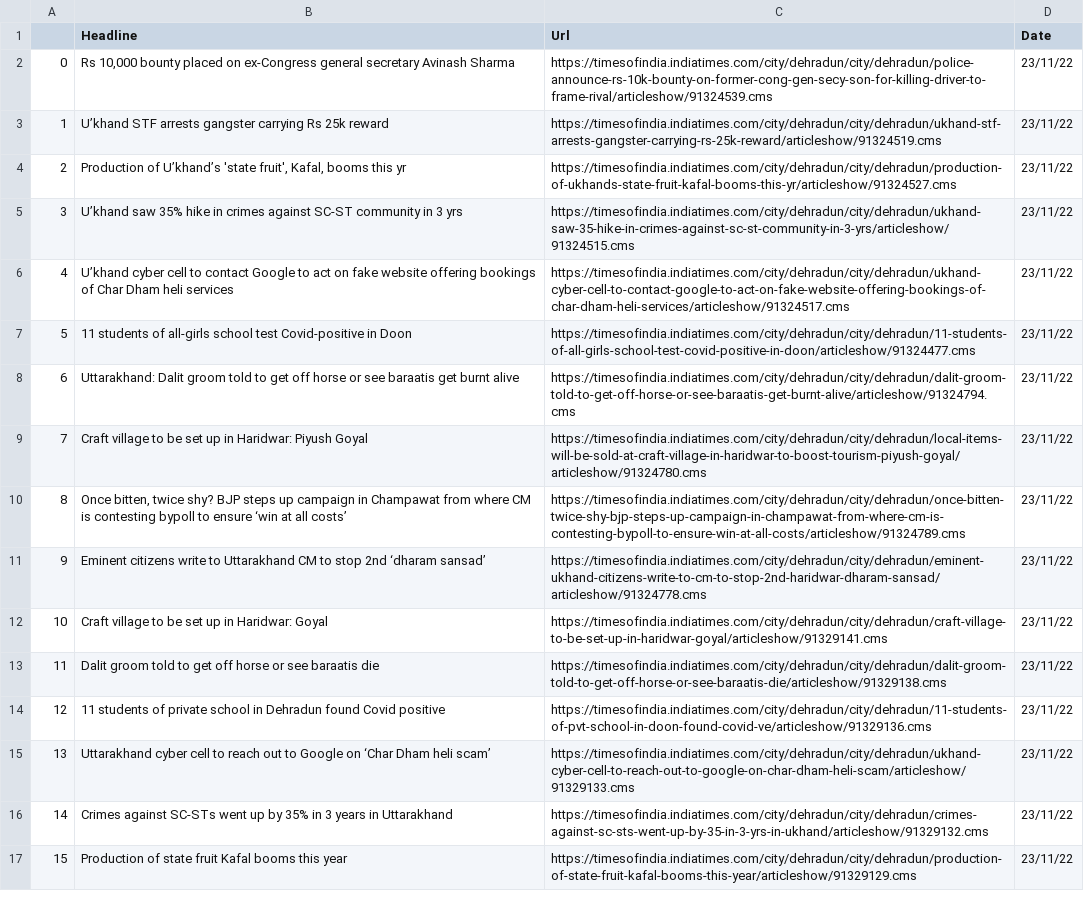
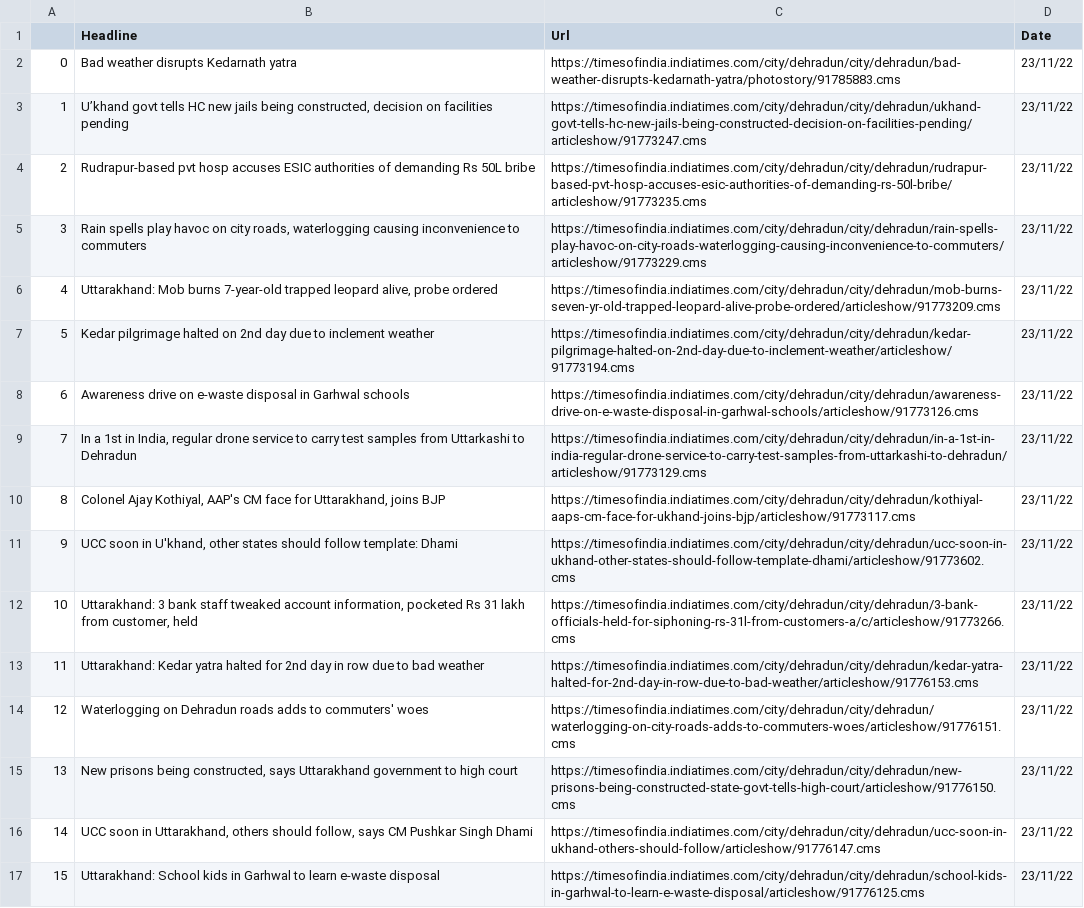
Before and after one commit to sagarbishtx07/crime_detection, a CSV file: crime_n3.csv, drawn as a sheet; only a part is shown; the diff covers the shown part only; the diff names each change by its address in the sheet, - before the commit and + after, or states it on an @@ line.

```diff
--- a/crime_n3.csv
+++ b/crime_n3.csv
-B2 (Headline): Rs 10,000 bounty placed on ex-Congress general secretary Avinash Sharma
+B2 (Headline): Bad weather disrupts Kedarnath yatra
-C2 (Url): https://timesofindia.indiatimes.com/city/dehradun/city/dehradun/police-announce-rs-10k-bounty-on-former-cong-gen-secy-son-for-killing-driver-to-frame-rival/articleshow/91324539.cms
+C2 (Url): https://timesofindia.indiatimes.com/city/dehradun/city/dehradun/bad-weather-disrupts-kedarnath-yatra/photostory/91785883.cms
-B3 (Headline): U’khand STF arrests gangster carrying Rs 25k reward
+B3 (Headline): U’khand govt tells HC new jails being constructed, decision on facilities pending
-C3 (Url): https://timesofindia.indiatimes.com/city/dehradun/city/dehradun/ukhand-stf-arrests-gangster-carrying-rs-25k-reward/articleshow/91324519.cms
+C3 (Url): https://timesofindia.indiatimes.com/city/dehradun/city/dehradun/ukhand-govt-tells-hc-new-jails-being-constructed-decision-on-facilities-pending/articleshow/91773247.cms
-B4 (Headline): Production of U’khand’s 'state fruit', Kafal, booms this yr
+B4 (Headline): Rudrapur-based pvt hosp accuses ESIC authorities of demanding Rs 50L bribe
-C4 (Url): https://timesofindia.indiatimes.com/city/dehradun/city/dehradun/production-of-ukhands-state-fruit-kafal-booms-this-yr/articleshow/91324527.cms
+C4 (Url): https://timesofindia.indiatimes.com/city/dehradun/city/dehradun/rudrapur-based-pvt-hosp-accuses-esic-authorities-of-demanding-rs-50l-bribe/articleshow/91773235.cms
-B5 (Headline): U’khand saw 35% hike in crimes against SC-ST community in 3 yrs
+B5 (Headline): Rain spells play havoc on city roads, waterlogging causing inconvenience to commuters
-C5 (Url): https://timesofindia.indiatimes.com/city/dehradun/city/dehradun/ukhand-saw-35-hike-in-crimes-against-sc-st-community-in-3-yrs/articleshow/91324515.cms
+C5 (Url): https://timesofindia.indiatimes.com/city/dehradun/city/dehradun/rain-spells-play-havoc-on-city-roads-waterlogging-causing-inconvenience-to-commuters/articleshow/91773229.cms
-B6 (Headline): U’khand cyber cell to contact Google to act on fake website offering bookings of Char Dham heli services
+B6 (Headline): Uttarakhand: Mob burns 7-year-old trapped leopard alive, probe ordered
-C6 (Url): https://timesofindia.indiatimes.com/city/dehradun/city/dehradun/ukhand-cyber-cell-to-contact-google-to-act-on-fake-website-offering-bookings-of-char-dham-heli-services/articleshow/91324517.cms
+C6 (Url): https://timesofindia.indiatimes.com/city/dehradun/city/dehradun/mob-burns-seven-yr-old-trapped-leopard-alive-probe-ordered/articleshow/91773209.cms
-B7 (Headline): 11 students of all-girls school test Covid-positive in Doon
+B7 (Headline): Kedar pilgrimage halted on 2nd day due to inclement weather
-C7 (Url): https://timesofindia.indiatimes.com/city/dehradun/city/dehradun/11-students-of-all-girls-school-test-covid-positive-in-doon/articleshow/91324477.cms
+C7 (Url): https://timesofindia.indiatimes.com/city/dehradun/city/dehradun/kedar-pilgrimage-halted-on-2nd-day-due-to-inclement-weather/articleshow/91773194.cms
-B8 (Headline): Uttarakhand: Dalit groom told to get off horse or see baraatis get burnt alive
+B8 (Headline): Awareness drive on e-waste disposal in Garhwal schools
-C8 (Url): https://timesofindia.indiatimes.com/city/dehradun/city/dehradun/dalit-groom-told-to-get-off-horse-or-see-baraatis-get-burnt-alive/articleshow/91324794.cms
+C8 (Url): https://timesofindia.indiatimes.com/city/dehradun/city/dehradun/awareness-drive-on-e-waste-disposal-in-garhwal-schools/articleshow/91773126.cms
-B9 (Headline): Craft village to be set up in Haridwar: Piyush Goyal
+B9 (Headline): In a 1st in India, regular drone service to carry test samples from Uttarkashi to Dehradun
-C9 (Url): https://timesofindia.indiatimes.com/city/dehradun/city/dehradun/local-items-will-be-sold-at-craft-village-in-haridwar-to-boost-tourism-piyush-goyal/articleshow/91324780.cms
+C9 (Url): https://timesofindia.indiatimes.com/city/dehradun/city/dehradun/in-a-1st-in-india-regular-drone-service-to-carry-test-samples-from-uttarkashi-to-dehradun/articleshow/91773129.cms
-B10 (Headline): Once bitten, twice shy? BJP steps up campaign in Champawat from where CM is contesting bypoll to ensure ‘win at all costs’
+B10 (Headline): Colonel Ajay Kothiyal, AAP's CM face for Uttarakhand, joins BJP
-C10 (Url): https://timesofindia.indiatimes.com/city/dehradun/city/dehradun/once-bitten-twice-shy-bjp-steps-up-campaign-in-champawat-from-where-cm-is-contesting-bypoll-to-ensure-win-at-all-costs/articleshow/91324789.cms
+C10 (Url): https://timesofindia.indiatimes.com/city/dehradun/city/dehradun/kothiyal-aaps-cm-face-for-ukhand-joins-bjp/articleshow/91773117.cms
-B11 (Headline): Eminent citizens write to Uttarakhand CM to stop 2nd ‘dharam sansad’
+B11 (Headline): UCC soon in U'khand, other states should follow template: Dhami
-C11 (Url): https://timesofindia.indiatimes.com/city/dehradun/city/dehradun/eminent-ukhand-citizens-write-to-cm-to-stop-2nd-haridwar-dharam-sansad/articleshow/91324778.cms
+C11 (Url): https://timesofindia.indiatimes.com/city/dehradun/city/dehradun/ucc-soon-in-ukhand-other-states-should-follow-template-dhami/articleshow/91773602.cms
-B12 (Headline): Craft village to be set up in Haridwar: Goyal
+B12 (Headline): Uttarakhand: 3 bank staff tweaked account information, pocketed Rs 31 lakh from customer, held
-C12 (Url): https://timesofindia.indiatimes.com/city/dehradun/city/dehradun/craft-village-to-be-set-up-in-haridwar-goyal/articleshow/91329141.cms
+C12 (Url): https://timesofindia.indiatimes.com/city/dehradun/city/dehradun/3-bank-officials-held-for-siphoning-rs-31l-from-customers-a/c/articleshow/91773266.cms
-B13 (Headline): Dalit groom told to get off horse or see baraatis die
+B13 (Headline): Uttarakhand: Kedar yatra halted for 2nd day in row due to bad weather
-C13 (Url): https://timesofindia.indiatimes.com/city/dehradun/city/dehradun/dalit-groom-told-to-get-off-horse-or-see-baraatis-die/articleshow/91329138.cms
+C13 (Url): https://timesofindia.indiatimes.com/city/dehradun/city/dehradun/kedar-yatra-halted-for-2nd-day-in-row-due-to-bad-weather/articleshow/91776153.cms
-B14 (Headline): 11 students of private school in Dehradun found Covid positive
+B14 (Headline): Waterlogging on Dehradun roads adds to commuters' woes
-C14 (Url): https://timesofindia.indiatimes.com/city/dehradun/city/dehradun/11-students-of-pvt-school-in-doon-found-covid-ve/articleshow/91329136.cms
+C14 (Url): https://timesofindia.indiatimes.com/city/dehradun/city/dehradun/waterlogging-on-city-roads-adds-to-commuters-woes/articleshow/91776151.cms
-B15 (Headline): Uttarakhand cyber cell to reach out to Google on ‘Char Dham heli scam’
+B15 (Headline): New prisons being constructed, says Uttarakhand government to high court
-C15 (Url): https://timesofindia.indiatimes.com/city/dehradun/city/dehradun/ukhand-cyber-cell-to-reach-out-to-google-on-char-dham-heli-scam/articleshow/91329133.cms
+C15 (Url): https://timesofindia.indiatimes.com/city/dehradun/city/dehradun/new-prisons-being-constructed-state-govt-tells-high-court/articleshow/91776150.cms
-B16 (Headline): Crimes against SC-STs went up by 35% in 3 years in Uttarakhand
+B16 (Headline): UCC soon in Uttarakhand, others should follow, says CM Pushkar Singh Dhami
-C16 (Url): https://timesofindia.indiatimes.com/city/dehradun/city/dehradun/crimes-against-sc-sts-went-up-by-35-in-3-yrs-in-ukhand/articleshow/91329132.cms
+C16 (Url): https://timesofindia.indiatimes.com/city/dehradun/city/dehradun/ucc-soon-in-ukhand-others-should-follow/articleshow/91776147.cms
-B17 (Headline): Production of state fruit Kafal booms this year
+B17 (Headline): Uttarakhand: School kids in Garhwal to learn e-waste disposal
-C17 (Url): https://timesofindia.indiatimes.com/city/dehradun/city/dehradun/production-of-state-fruit-kafal-booms-this-year/articleshow/91329129.cms
+C17 (Url): https://timesofindia.indiatimes.com/city/dehradun/city/dehradun/school-kids-in-garhwal-to-learn-e-waste-disposal/articleshow/91776125.cms
```
Also changed, not shown: 72 edited cells elsewhere in this file, crime_n1.csv, ipc.csv, 10 other files.
